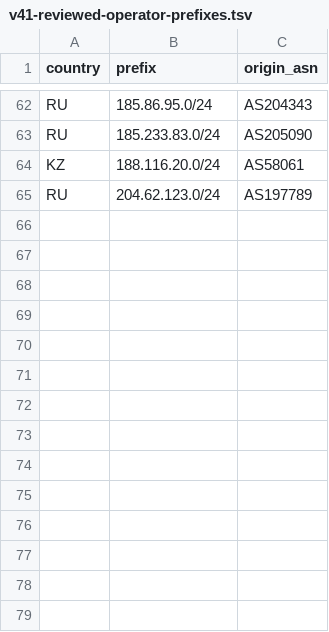
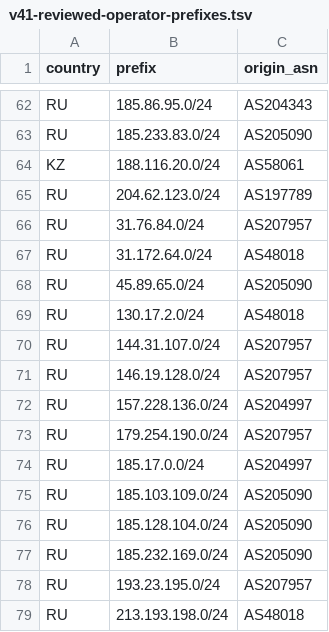
Before and after one commit to SpeedeMiner/Geoip-ru-server, a TSV file: .github/data/v41-reviewed-operator-prefixes.tsv, drawn as a sheet; only a part is shown, gaps mark what is left out; the diff names each change by its address in the sheet, - before the commit and + after, or states it on an @@ line.

Commit message:
Finish v41 reviewed operator routes for release
Admit the 14 remaining verified exact prefixes, keep strict prefix-level validation, and document the resolver-only policy in the rolling release notes.

```diff
--- a/.github/data/v41-reviewed-operator-prefixes.tsv
+++ b/.github/data/v41-reviewed-operator-prefixes.tsv
+row 66: RU | 31.76.84.0/24 | AS207957
+row 67: RU | 31.172.64.0/24 | AS48018
+row 68: RU | 45.89.65.0/24 | AS205090
+row 69: RU | 130.17.2.0/24 | AS48018
+row 70: RU | 144.31.107.0/24 | AS207957
+row 71: RU | 146.19.128.0/24 | AS207957
+row 72: RU | 157.228.136.0/24 | AS204997
+row 73: RU | 179.254.190.0/24 | AS207957
+row 74: RU | 185.17.0.0/24 | AS204997
+row 75: RU | 185.103.109.0/24 | AS205090
+row 76: RU | 185.128.104.0/24 | AS205090
+row 77: RU | 185.232.169.0/24 | AS205090
+row 78: RU | 193.23.195.0/24 | AS207957
+row 79: RU | 213.193.198.0/24 | AS48018
```
Also changed, not shown: 4 other files.
